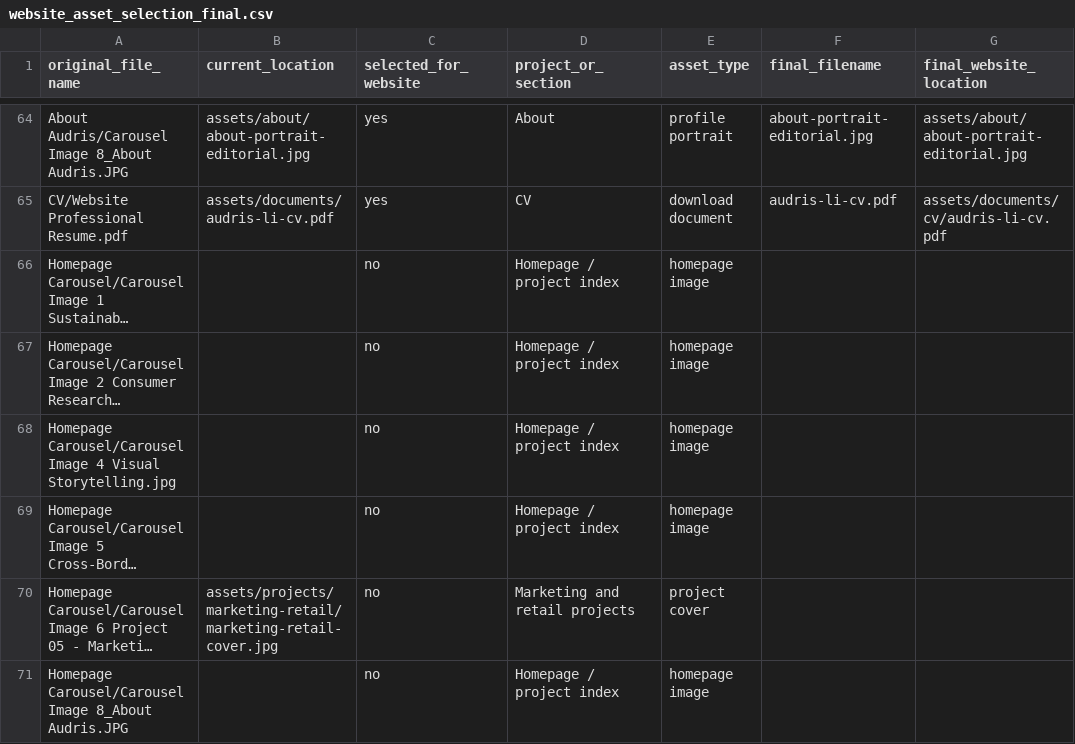
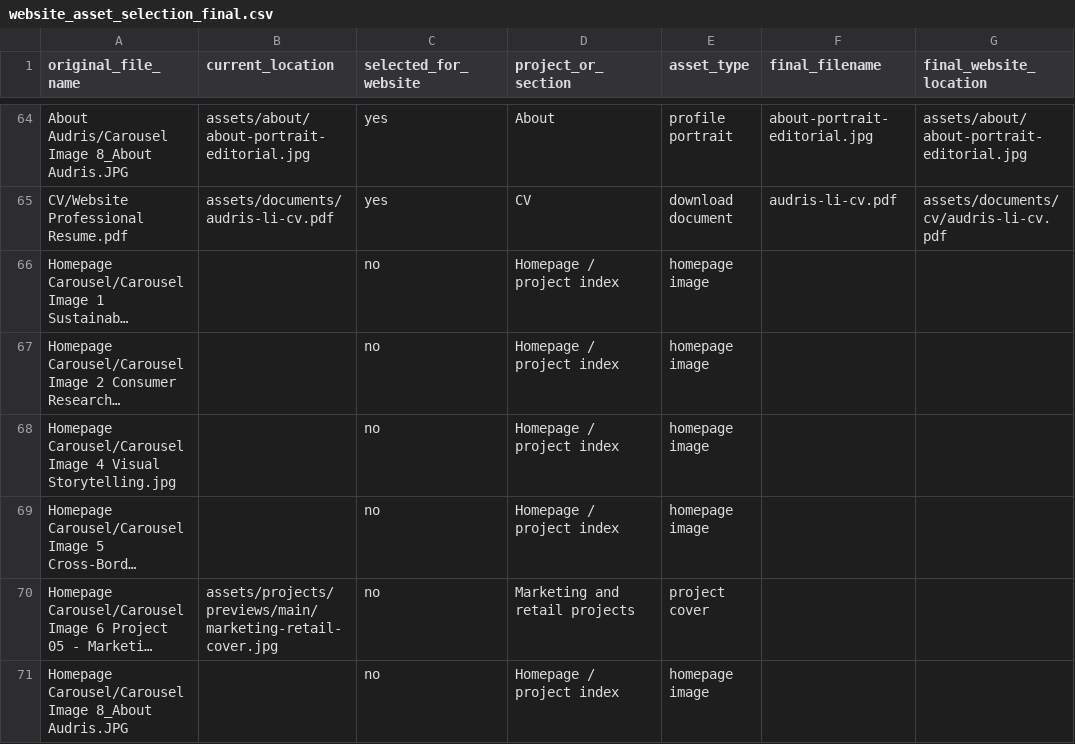
Before and after one commit to laudrisme/audris.work, a CSV file: data/website_asset_selection_final.csv, drawn as a sheet; only a part is shown, gaps mark what is left out; long unchanged cells end in …; the diff covers the shown part only; the diff names each change by its address in the sheet, - before the commit and + after, or states it on an @@ line.

```diff
--- a/data/website_asset_selection_final.csv
+++ b/data/website_asset_selection_final.csv
-B70 (current_location): assets/projects/marketing-retail/marketing-retail-cover.jpg
+B70 (current_location): assets/projects/previews/main/marketing-retail-cover.jpg
```
Also changed, not shown: 5 edited cells elsewhere in this file, data/asset_manifest.csv, data/asset_manifest_selected.csv, 36 other files.
